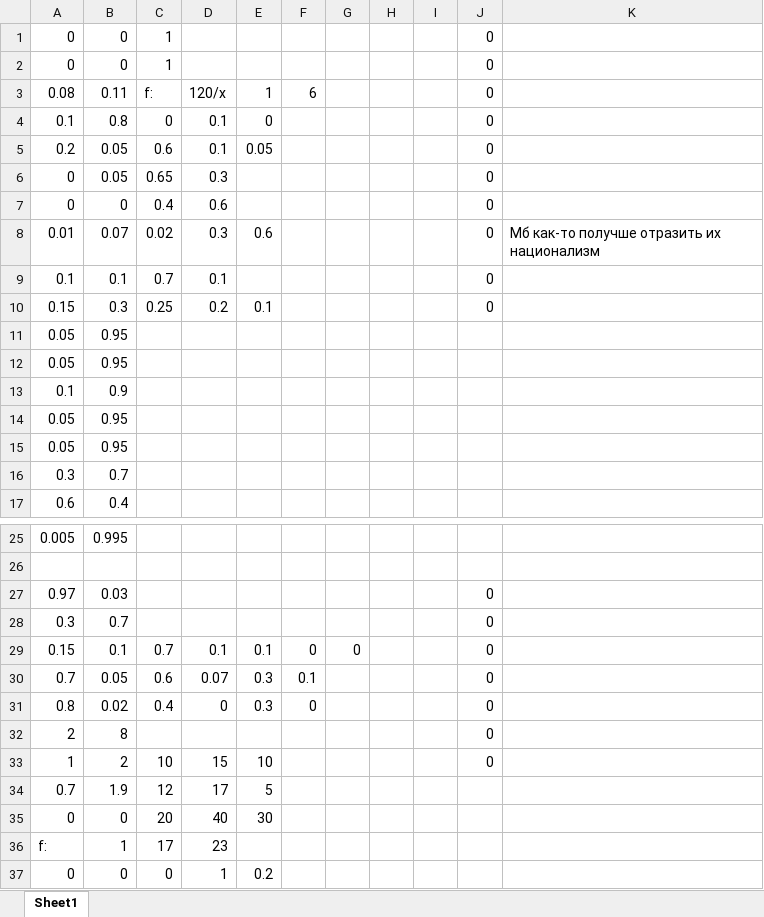
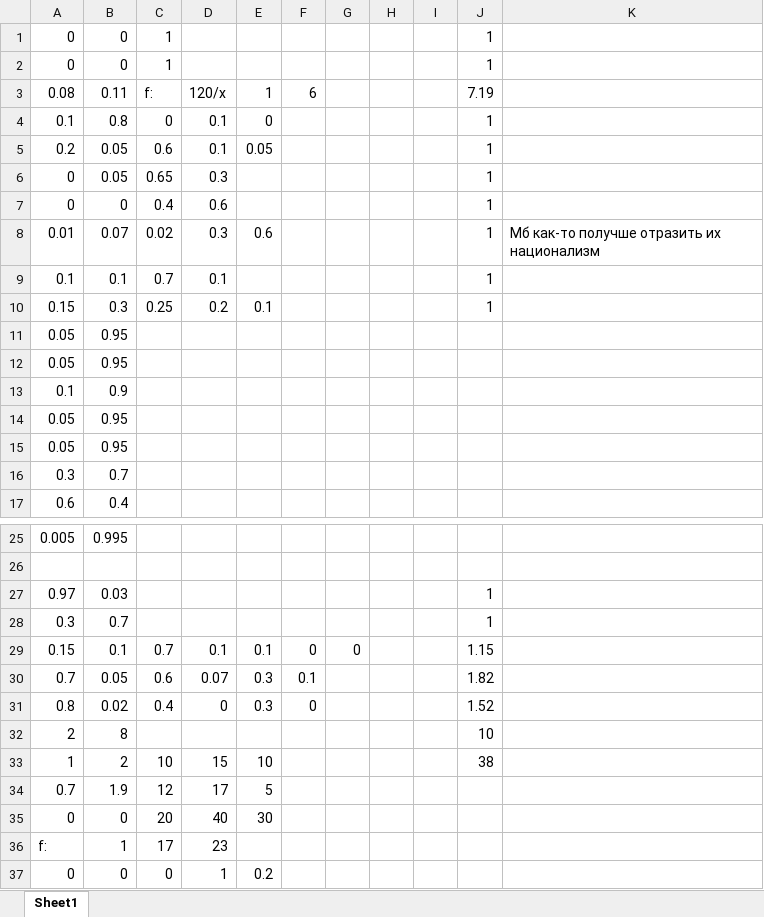
Before and after one commit to isbur/dissertation, an Excel workbook: Месиво/Казахи-студенты.xlsm, sheet Sheet1, drawn as a sheet; only a part is shown, gaps mark what is left out; values as stored, in another font and other column widths than the file's, no borders; charts and pictures not drawn; the diff names each change by its address in the sheet, - before the commit and + after, or states it on an @@ line.

```diff
--- a/Месиво/Казахи-студенты.xlsm (sheet Sheet1)
+++ b/Месиво/Казахи-студенты.xlsm (sheet Sheet1)
-J1:J2: 0
+J1:J2: 1
-J3: 0
+J3: 7.19
-J4:J10: 0
+J4:J10: 1
-J27:J28: 0
+J27:J28: 1
-J29: 0
+J29: 1.15
-J30: 0
+J30: 1.82
-J31: 0
+J31: 1.52
-J32: 0
+J32: 10
-J33: 0
+J33: 38
```
Also changed, not shown: charts or pictures, 3 other files.
